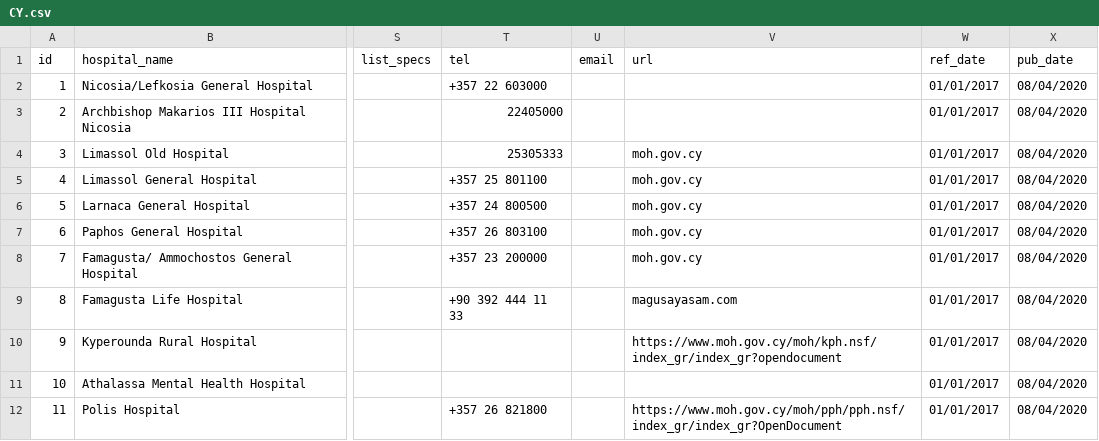
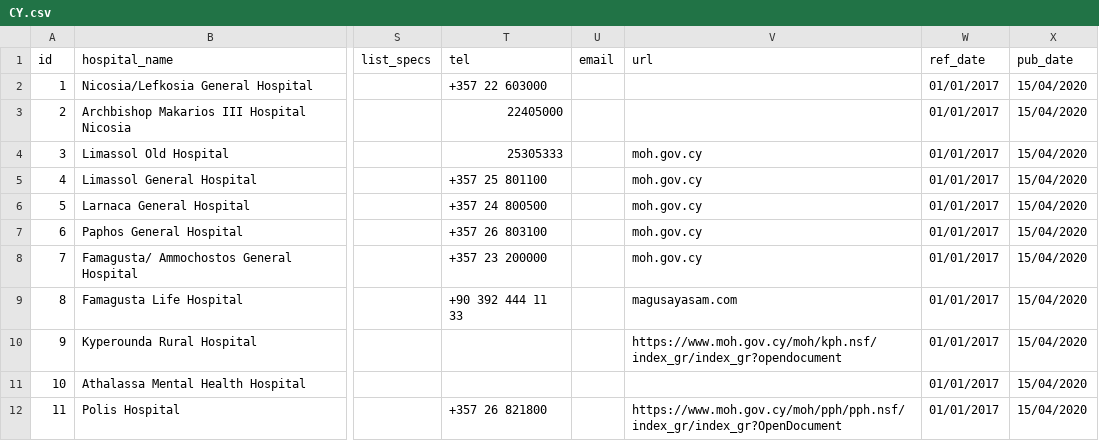
Before and after one commit to eurostat/basic-services, a CSV file: data/csv/CY.csv, drawn as a sheet; only a part is shown, gaps mark what is left out; the diff names each change by its address in the sheet, - before the commit and + after, or states it on an @@ line.

```diff
--- a/data/csv/CY.csv
+++ b/data/csv/CY.csv
-X2:X12 (pub_date): 08/04/2020
+X2:X12 (pub_date): 15/04/2020
```
Also changed, not shown: data/csv/AT.csv, data/csv/BE.csv, 47 other files.
